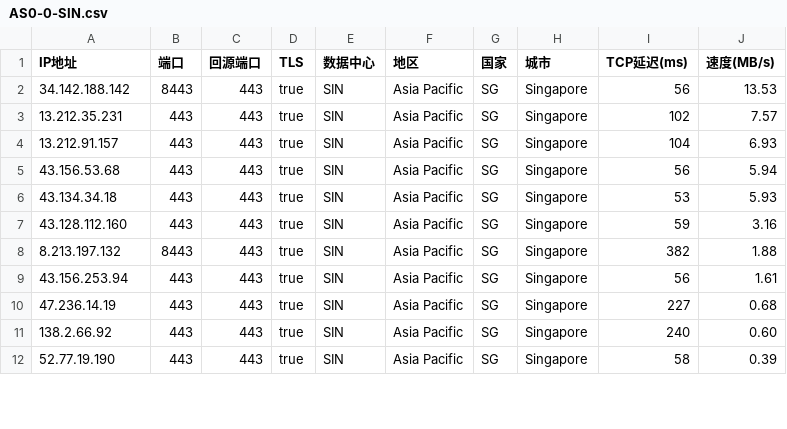
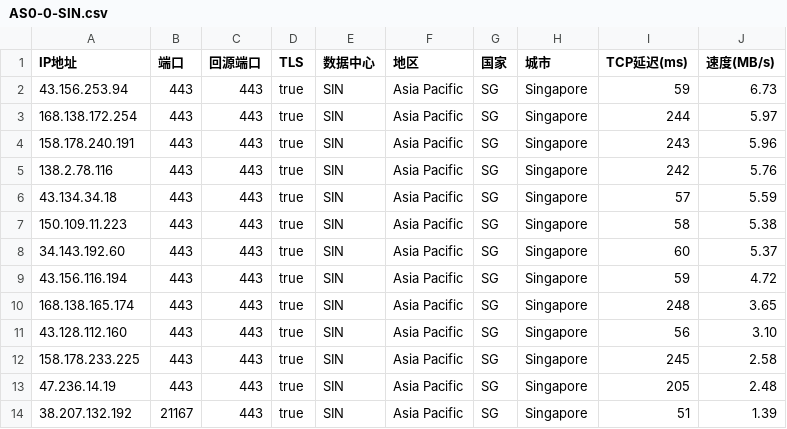
Before and after one commit to xyz571158/11, a CSV file: AS0-0-SIN.csv, drawn as a sheet; only a part is shown; the diff covers the shown part only.

```diff
--- a/AS0-0-SIN.csv
+++ b/AS0-0-SIN.csv
@@ -1,12 +1,14 @@
 IP地址,端口,回源端口,TLS,数据中心,地区,国家,城市,TCP延迟(ms),速度(MB/s)
-34.142.188.142,8443,443,true,SIN,Asia Pacific,SG,Singapore,56,13.53
-13.212.35.231,443,443,true,SIN,Asia Pacific,SG,Singapore,102,7.57
-13.212.91.157,443,443,true,SIN,Asia Pacific,SG,Singapore,104,6.93
-43.156.53.68,443,443,true,SIN,Asia Pacific,SG,Singapore,56,5.94
-43.134.34.18,443,443,true,SIN,Asia Pacific,SG,Singapore,53,5.93
-43.128.112.160,443,443,true,SIN,Asia Pacific,SG,Singapore,59,3.16
-8.213.197.132,8443,443,true,SIN,Asia Pacific,SG,Singapore,382,1.88
-43.156.253.94,443,443,true,SIN,Asia Pacific,SG,Singapore,56,1.61
-47.236.14.19,443,443,true,SIN,Asia Pacific,SG,Singapore,227,0.68
-138.2.66.92,443,443,true,SIN,Asia Pacific,SG,Singapore,240,0.60
-52.77.19.190,443,443,true,SIN,Asia Pacific,SG,Singapore,58,0.39
+43.156.253.94,443,443,true,SIN,Asia Pacific,SG,Singapore,59,6.73
+168.138.172.254,443,443,true,SIN,Asia Pacific,SG,Singapore,244,5.97
+158.178.240.191,443,443,true,SIN,Asia Pacific,SG,Singapore,243,5.96
+138.2.78.116,443,443,true,SIN,Asia Pacific,SG,Singapore,242,5.76
+43.134.34.18,443,443,true,SIN,Asia Pacific,SG,Singapore,57,5.59
+150.109.11.223,443,443,true,SIN,Asia Pacific,SG,Singapore,58,5.38
+34.143.192.60,443,443,true,SIN,Asia Pacific,SG,Singapore,60,5.37
+43.156.116.194,443,443,true,SIN,Asia Pacific,SG,Singapore,59,4.72
+168.138.165.174,443,443,true,SIN,Asia Pacific,SG,Singapore,248,3.65
+43.128.112.160,443,443,true,SIN,Asia Pacific,SG,Singapore,56,3.10
+158.178.233.225,443,443,true,SIN,Asia Pacific,SG,Singapore,245,2.58
+47.236.14.19,443,443,true,SIN,Asia Pacific,SG,Singapore,205,2.48
+38.207.132.192,21167,443,true,SIN,Asia Pacific,SG,Singapore,51,1.39
```
Also changed, not shown: 3 removed rows and 18 edited cells elsewhere in this file, AS0-0-HKG.csv.
